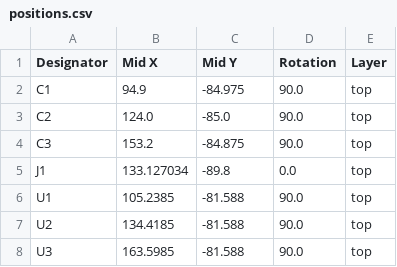
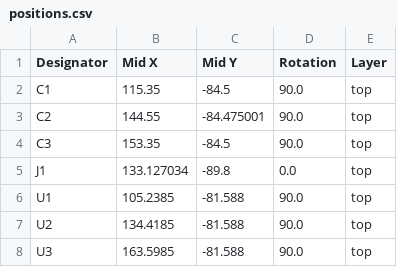
Before and after one commit to silvervest/simms, a CSV file: production/positions.csv, drawn as a sheet.

Commit message:
fix incorrect data line connections; reroute entire board with thinner traces for neatness

```diff
--- a/production/positions.csv
+++ b/production/positions.csv
@@ -1,5 +1,5 @@
 Designator,Mid X,Mid Y,Rotation,Layer
-C1,94.9,-84.975,90.0,top
-C2,124.0,-85.0,90.0,top
-C3,153.2,-84.875,90.0,top
+C1,115.35,-84.5,90.0,top
+C2,144.55,-84.475001,90.0,top
+C3,153.35,-84.5,90.0,top
 J1,133.127034,-89.8,0.0,top
```
Also changed, not shown: 7 other files.
